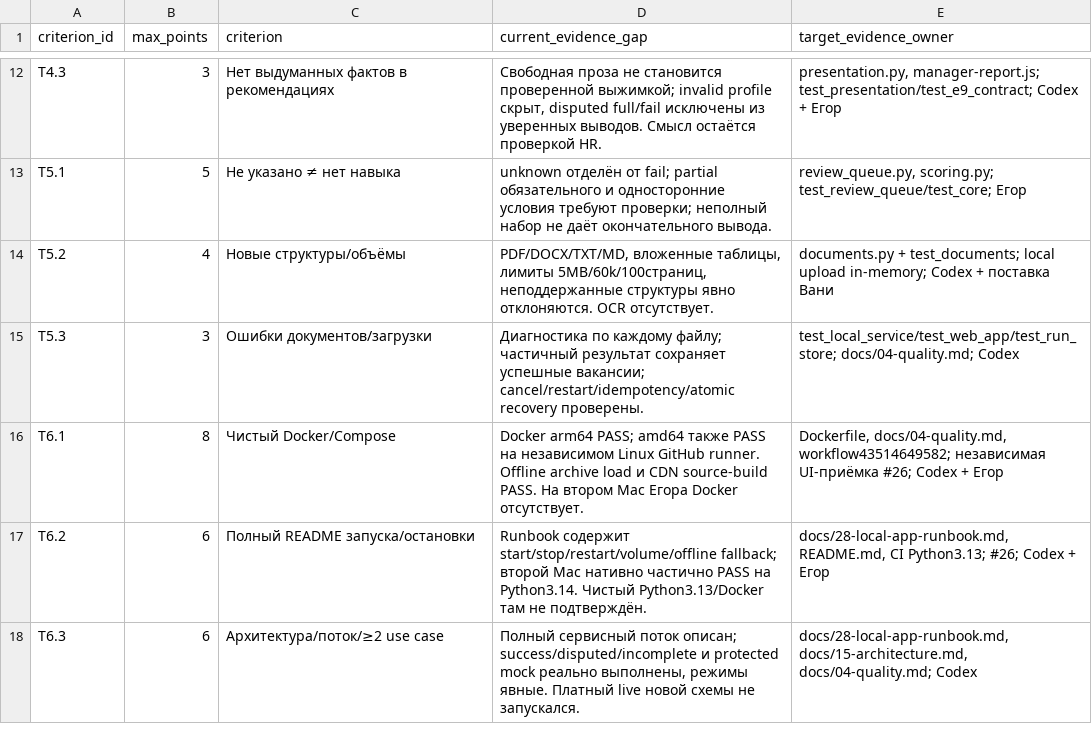
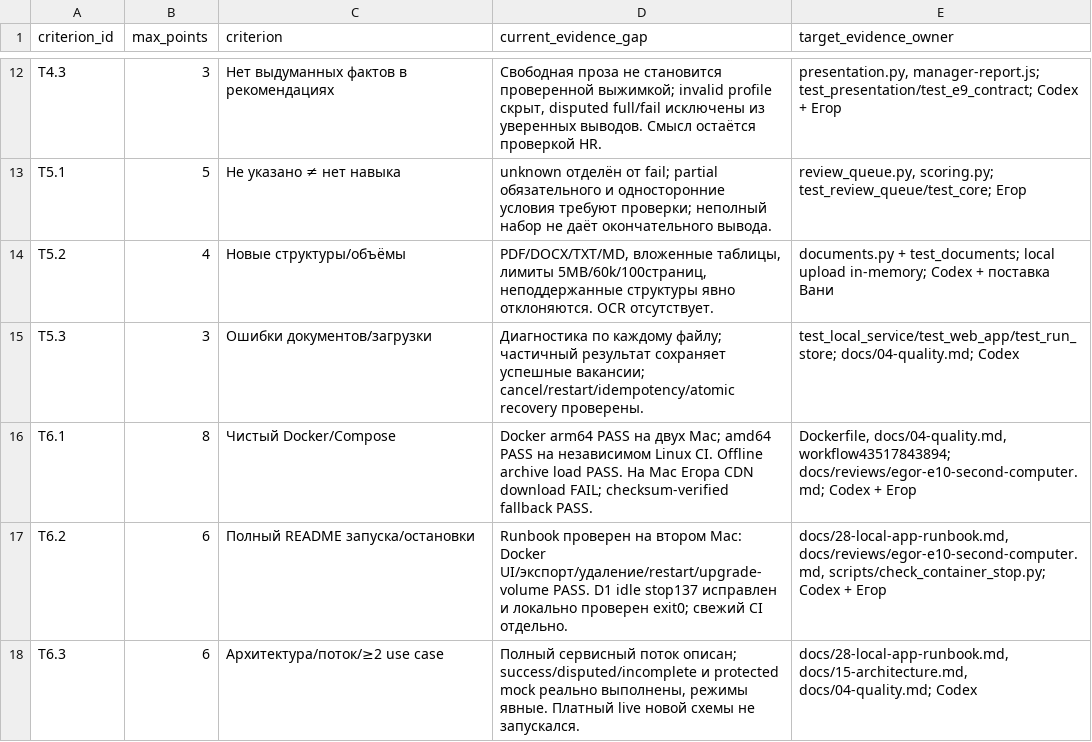
Before and after one commit to GrigoryPislegin/phystech-novatoria, a CSV file: docs/22-rubric-evidence.csv, drawn as a sheet; only a part is shown, gaps mark what is left out.

Commit message:
Stop Docker server gracefully and accept second-computer evidence

```diff
--- a/docs/22-rubric-evidence.csv
+++ b/docs/22-rubric-evidence.csv
@@ -15,4 +15,4 @@ T5.2,4,Новые структуры/объёмы,"PDF/DOCX/TXT/MD, вложен
 T5.3,3,Ошибки документов/загрузки,Диагностика по каждому файлу; частичный результат сохраняет успешные вакансии; cancel/restart/idempotency/atomic recovery проверены.,test_local_service/test_web_app/test_run_store; docs/04-quality.md; Codex
-T6.1,8,Чистый Docker/Compose,Docker arm64 PASS; amd64 также PASS на независимом Linux GitHub runner. Offline archive load и CDN source-build PASS. На втором Mac Егора Docker отсутствует.,"Dockerfile, docs/04-quality.md, workflow43514649582; независимая UI-приёмка #26; Codex + Егор"
-T6.2,6,Полный README запуска/остановки,Runbook содержит start/stop/restart/volume/offline fallback; второй Mac нативно частично PASS на Python3.14. Чистый Python3.13/Docker там не подтверждён.,"docs/28-local-app-runbook.md, README.md, CI Python3.13; #26; Codex + Егор"
+T6.1,8,Чистый Docker/Compose,Docker arm64 PASS на двух Mac; amd64 PASS на независимом Linux CI. Offline archive load PASS. На Mac Егора CDN download FAIL; checksum-verified fallback PASS.,"Dockerfile, docs/04-quality.md, workflow43517843894; docs/reviews/egor-e10-second-computer.md; Codex + Егор"
+T6.2,6,Полный README запуска/остановки,Runbook проверен на втором Mac: Docker UI/экспорт/удаление/restart/upgrade-volume PASS. D1 idle stop137 исправлен и локально проверен exit0; свежий CI отдельно.,"docs/28-local-app-runbook.md, docs/reviews/egor-e10-second-computer.md, scripts/check_container_stop.py; Codex + Егор"
 T6.3,6,Архитектура/поток/≥2 use case,"Полный сервисный поток описан; success/disputed/incomplete и protected mock реально выполнены, режимы явные. Платный live новой схемы не запускался.","docs/28-local-app-runbook.md, docs/15-architecture.md, docs/04-quality.md; Codex"
```
Also changed, not shown: 6 other files.
